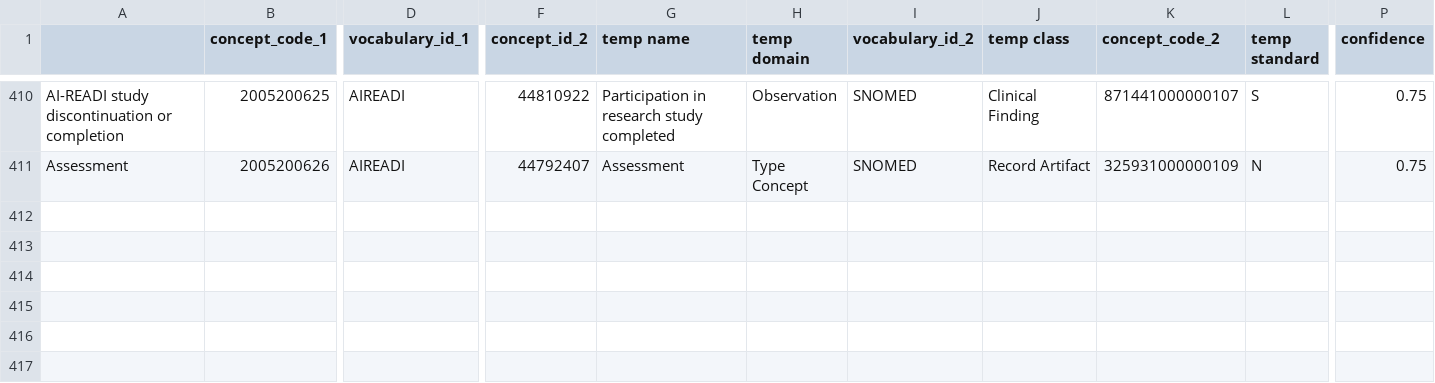
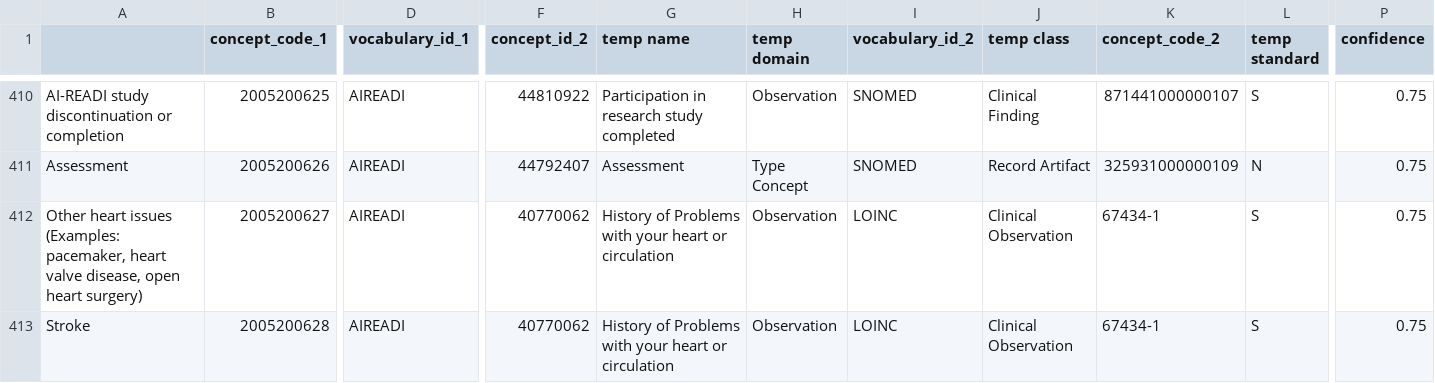
Before and after one commit to AI-READI/DataElementMaps, a CSV file: AIREADi_OMOP_Vocabulary_Request/template_4_adding_vocabulary-2 - concept_relationship_manual.csv, drawn as a sheet; only a part is shown, gaps mark what is left out; rows hold the shown columns only; the diff names each change by its address in the sheet, - before the commit and + after, or states it on an @@ line.

Commit message:
Stroke and Heart Issues
Added concepts for Stroke and Heart Issues

```diff
--- a/AIREADi_OMOP_Vocabulary_Request/template_4_adding_vocabulary-2 - concept_relationship_manual.csv
+++ b/AIREADi_OMOP_Vocabulary_Request/template_4_adding_vocabulary-2 - concept_relationship_manual.csv
+row 412: Other heart issues (Examples: pacemaker, heart valve disease, open heart surgery) | 2005200627 | AIREADI | 40770062 | History of Problems with your heart or circulation | Observation | LOINC | Clinical Observation | 67434-1 | S | 0.75
+row 413: Stroke | 2005200628 | AIREADI | 40770062 | History of Problems with your heart or circulation | Observation | LOINC | Clinical Observation | 67434-1 | S | 0.75
```
Also changed, not shown: AIREADi_OMOP_Vocabulary_Request/template_4_adding_vocabulary-2 - concept_manual.csv, 2 other files.
